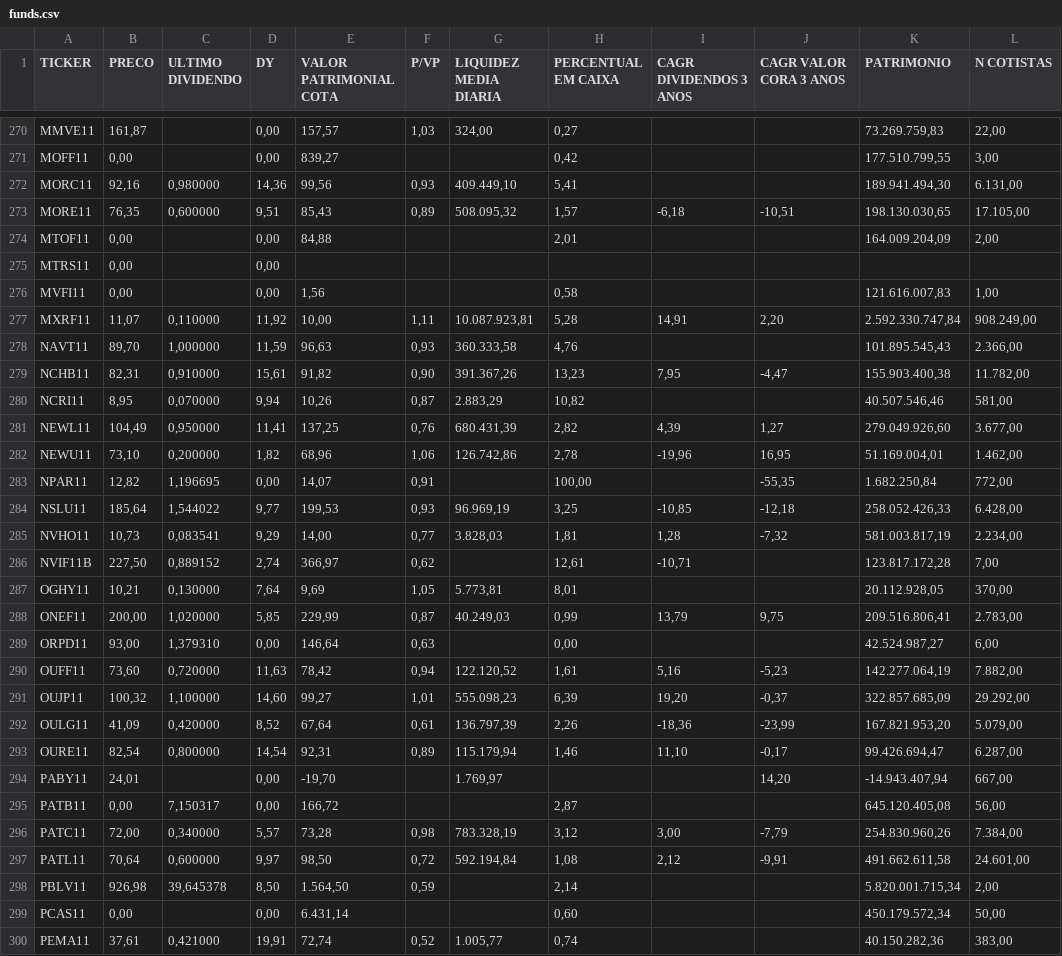
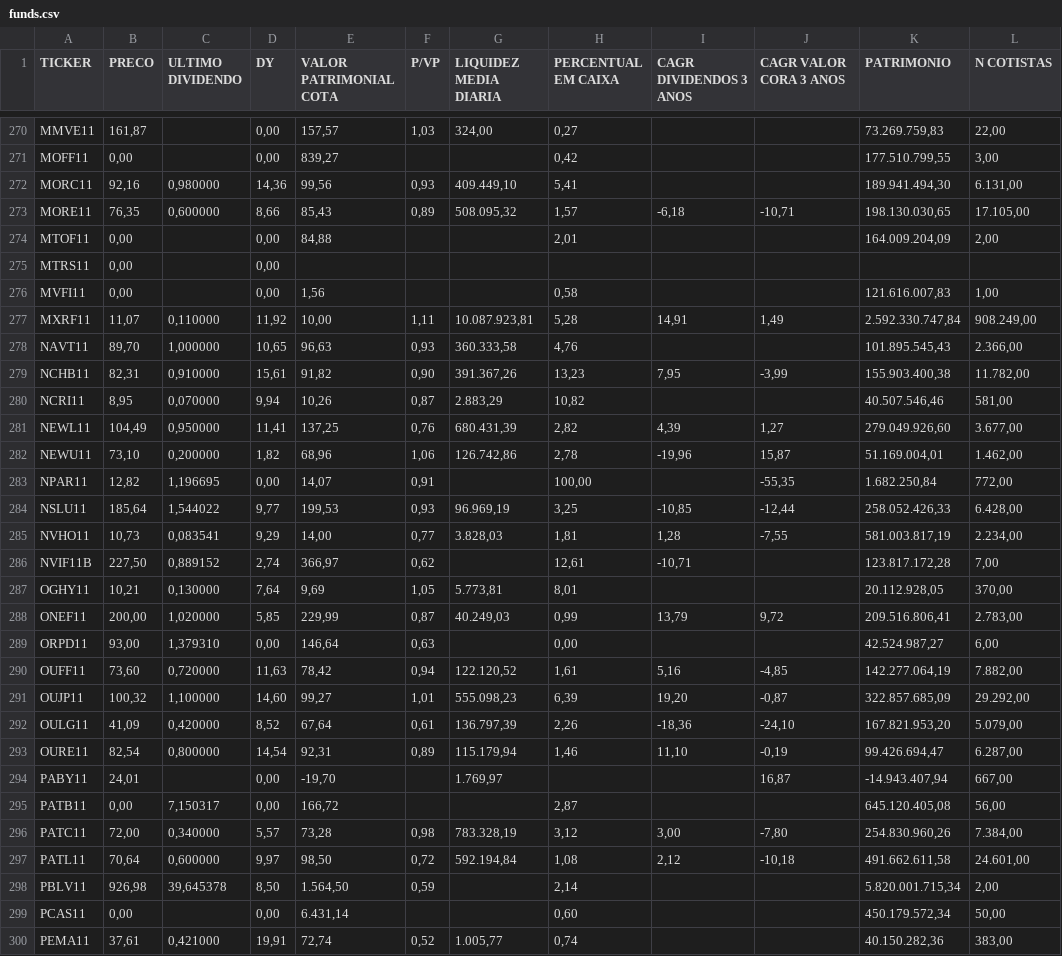
Before and after one commit to Scheinera/StatusInvest, a CSV file: funds.csv, drawn as a sheet; only a part is shown, gaps mark what is left out; the diff covers the shown part only; the diff names each change by its address in the sheet, - before the commit and + after, or states it on an @@ line.

```diff
--- a/funds.csv
+++ b/funds.csv
-D273 (DY): 9,51
+D273 (DY): 8,66
-J273 (CAGR VALOR CORA 3 ANOS): -10,51
+J273 (CAGR VALOR CORA 3 ANOS): -10,71
-J277 (CAGR VALOR CORA 3 ANOS): 2,20
+J277 (CAGR VALOR CORA 3 ANOS): 1,49
-D278 (DY): 11,59
+D278 (DY): 10,65
-J279 (CAGR VALOR CORA 3 ANOS): -4,47
+J279 (CAGR VALOR CORA 3 ANOS): -3,99
-J282 (CAGR VALOR CORA 3 ANOS): 16,95
+J282 (CAGR VALOR CORA 3 ANOS): 15,87
-J284 (CAGR VALOR CORA 3 ANOS): -12,18
+J284 (CAGR VALOR CORA 3 ANOS): -12,44
-J285 (CAGR VALOR CORA 3 ANOS): -7,32
+J285 (CAGR VALOR CORA 3 ANOS): -7,55
-J288 (CAGR VALOR CORA 3 ANOS): 9,75
+J288 (CAGR VALOR CORA 3 ANOS): 9,72
-J290 (CAGR VALOR CORA 3 ANOS): -5,23
+J290 (CAGR VALOR CORA 3 ANOS): -4,85
-J291 (CAGR VALOR CORA 3 ANOS): -0,37
+J291 (CAGR VALOR CORA 3 ANOS): -0,87
-J292 (CAGR VALOR CORA 3 ANOS): -23,99
+J292 (CAGR VALOR CORA 3 ANOS): -24,10
-J293 (CAGR VALOR CORA 3 ANOS): -0,17
+J293 (CAGR VALOR CORA 3 ANOS): -0,19
-J294 (CAGR VALOR CORA 3 ANOS): 14,20
+J294 (CAGR VALOR CORA 3 ANOS): 16,87
-J296 (CAGR VALOR CORA 3 ANOS): -7,79
+J296 (CAGR VALOR CORA 3 ANOS): -7,80
-J297 (CAGR VALOR CORA 3 ANOS): -9,91
+J297 (CAGR VALOR CORA 3 ANOS): -10,18
```
Also changed, not shown: 160 edited cells elsewhere in this file, international.csv, list_stocks.csv, 11 other files.
